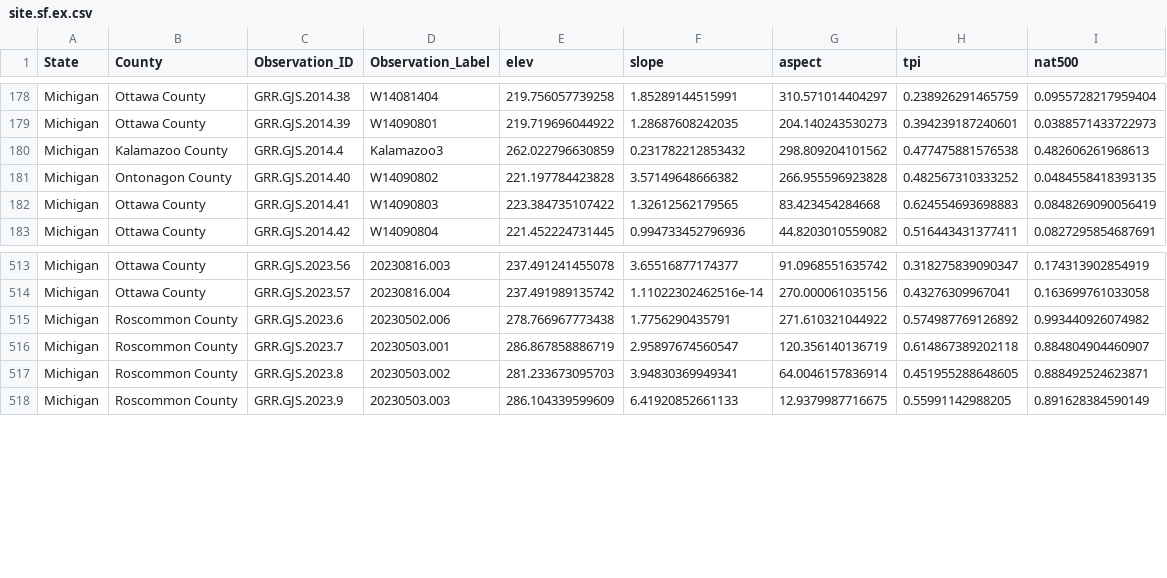
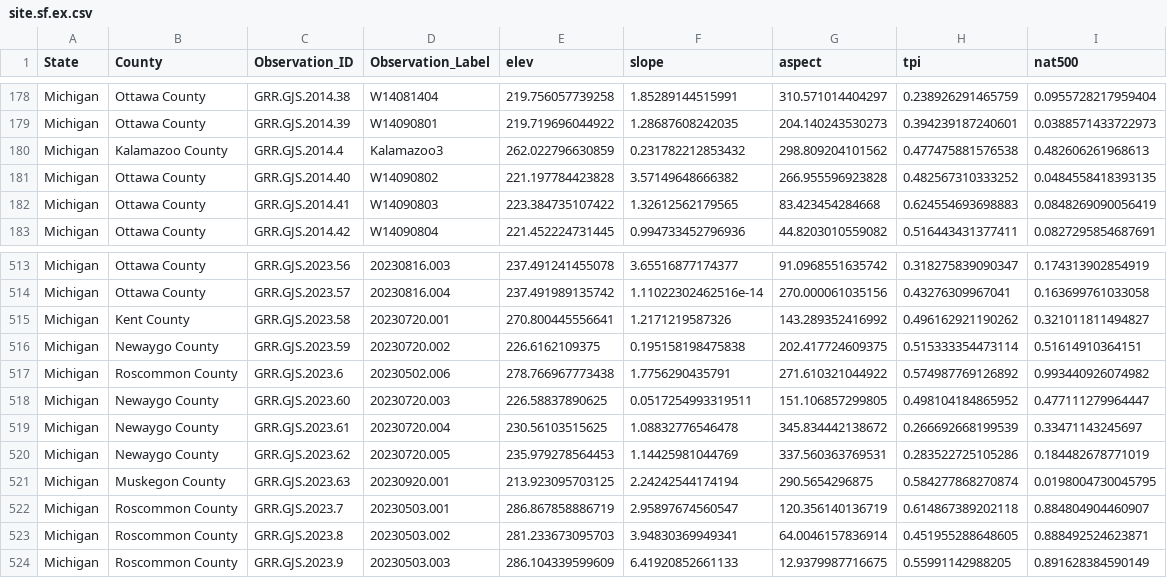
Before and after one commit to phytoclast/veg.nasis, a CSV file: sitedata/site.sf.ex.csv, drawn as a sheet; only a part is shown, gaps mark what is left out.

Commit message:
Update site.sf.ex.csv

```diff
--- a/sitedata/site.sf.ex.csv
+++ b/sitedata/site.sf.ex.csv
@@ -180,3 +180,3 @@
 "Michigan","Kalamazoo County","GRR.GJS.2014.4","Kalamazoo3",262.022796630859,0.231782212853432,298.809204101562,0.477475881576538,0.482606261968613
-"Michigan","Ontonagon County","GRR.GJS.2014.40","W14090802",221.197784423828,3.57149648666382,266.955596923828,0.482567310333252,0.0484558418393135
+"Michigan","Ottawa County","GRR.GJS.2014.40","W14090802",221.197784423828,3.57149648666382,266.955596923828,0.482567310333252,0.0484558418393135
 "Michigan","Ottawa County","GRR.GJS.2014.41","W14090803",223.384735107422,1.32612562179565,83.423454284668,0.624554693698883,0.0848269090056419
@@ -514,3 +514,9 @@
 "Michigan","Ottawa County","GRR.GJS.2023.57","20230816.004",237.491989135742,1.11022302462516e-14,270.000061035156,0.43276309967041,0.163699761033058
+"Michigan","Kent County","GRR.GJS.2023.58","20230720.001",270.800445556641,1.2171219587326,143.289352416992,0.496162921190262,0.321011811494827
+"Michigan","Newaygo County","GRR.GJS.2023.59","20230720.002",226.6162109375,0.195158198475838,202.417724609375,0.515333354473114,0.51614910364151
 "Michigan","Roscommon County","GRR.GJS.2023.6","20230502.006",278.766967773438,1.7756290435791,271.610321044922,0.574987769126892,0.993440926074982
+"Michigan","Newaygo County","GRR.GJS.2023.60","20230720.003",226.58837890625,0.0517254993319511,151.106857299805,0.498104184865952,0.477111279964447
+"Michigan","Newaygo County","GRR.GJS.2023.61","20230720.004",230.56103515625,1.08832776546478,345.834442138672,0.266692668199539,0.33471143245697
+"Michigan","Newaygo County","GRR.GJS.2023.62","20230720.005",235.979278564453,1.14425981044769,337.560363769531,0.283522725105286,0.184482678771019
+"Michigan","Muskegon County","GRR.GJS.2023.63","20230920.001",213.923095703125,2.24242544174194,290.5654296875,0.584277868270874,0.0198004730045795
 "Michigan","Roscommon County","GRR.GJS.2023.7","20230503.001",286.867858886719,2.95897674560547,120.356140136719,0.614867389202118,0.884804904460907
```
